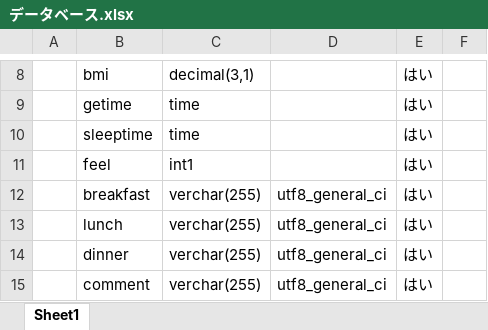
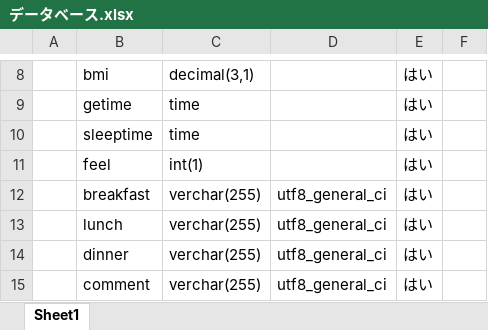
Before and after one commit to Hiroshii-m/WebPhisic, an Excel workbook: WebPhisic/データベース.xlsx, sheet Sheet1, drawn as a sheet; only a part is shown, gaps mark what is left out; values as stored, in another font and other column widths than the file's, no borders; the diff names each change by its address in the sheet, - before the commit and + after, or states it on an @@ line.

```diff
--- a/WebPhisic/データベース.xlsx (sheet Sheet1)
+++ b/WebPhisic/データベース.xlsx (sheet Sheet1)
-C11: int1
+C11: int(1)
```
Also changed, not shown: 20 other files.
